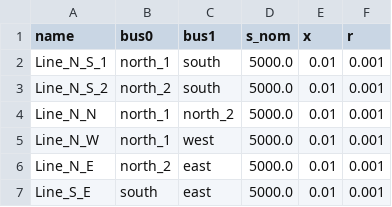
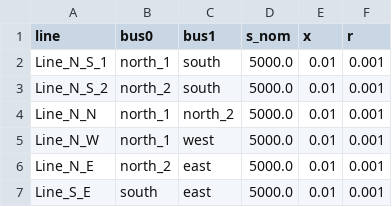
Before and after one commit to pdockery/assume, a CSV file: examples/inputs/example_01d/lines.csv, drawn as a sheet.

```diff
--- a/examples/inputs/example_01d/lines.csv
+++ b/examples/inputs/example_01d/lines.csv
@@ -1,2 +1,2 @@
-name,bus0,bus1,s_nom,x,r
+line,bus0,bus1,s_nom,x,r
 Line_N_S_1,north_1,south,5000.0,0.01,0.001
```
Also changed, not shown: 17 other files.
